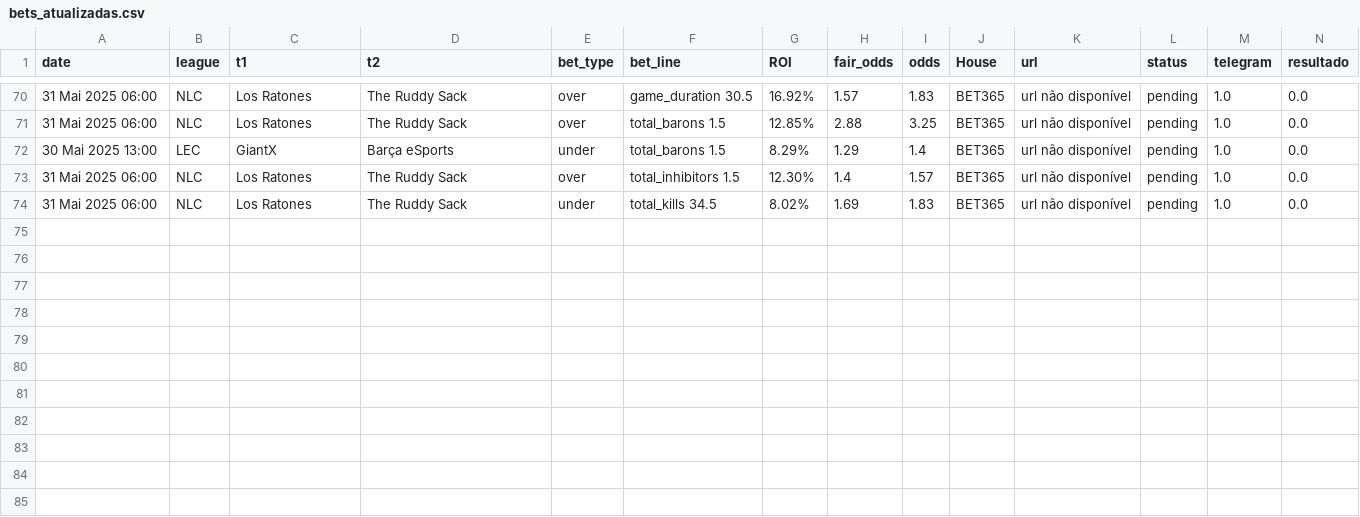
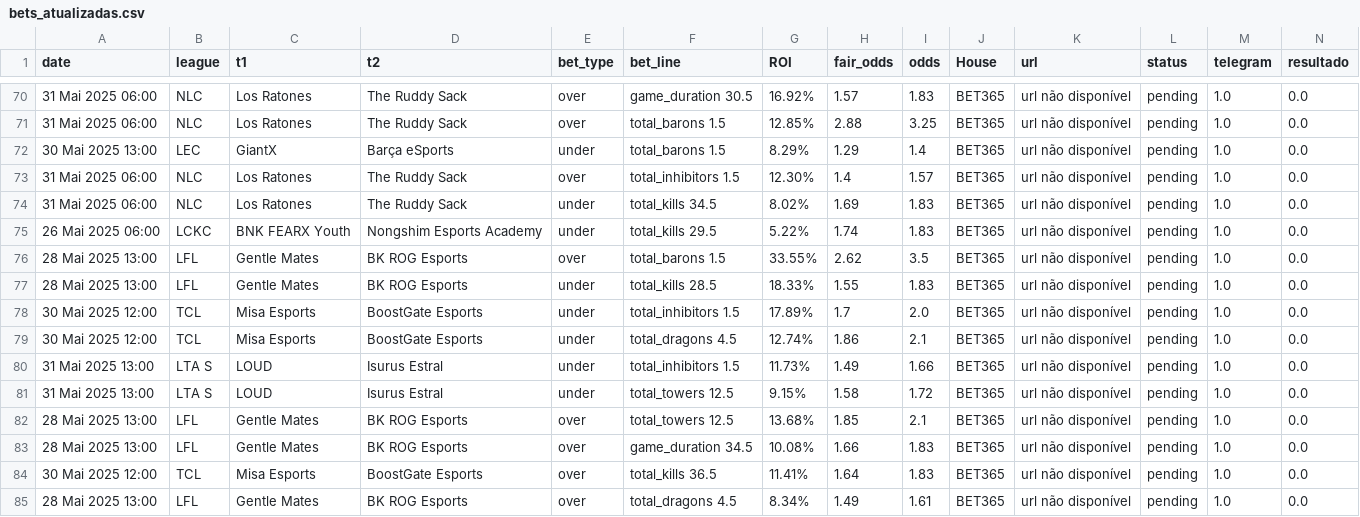
Before and after one commit to evaristomat/betting-dashboard, a CSV file: bets/bets_atualizadas.csv, drawn as a sheet; only a part is shown, gaps mark what is left out; rows hold the shown columns only; the diff names each change by its address in the sheet, - before the commit and + after, or states it on an @@ line.

```diff
--- a/bets/bets_atualizadas.csv
+++ b/bets/bets_atualizadas.csv
+row 75: 26 Mai 2025 06:00 | LCKC | BNK FEARX Youth | Nongshim Esports Academy | under | total_kills 29.5 | 5.22% | 1.74 | 1.83 | BET365 | url não disponível | pending | 1.0 | 0.0
+row 76: 28 Mai 2025 13:00 | LFL | Gentle Mates | BK ROG Esports | over | total_barons 1.5 | 33.55% | 2.62 | 3.5 | BET365 | url não disponível | pending | 1.0 | 0.0
+row 77: 28 Mai 2025 13:00 | LFL | Gentle Mates | BK ROG Esports | under | total_kills 28.5 | 18.33% | 1.55 | 1.83 | BET365 | url não disponível | pending | 1.0 | 0.0
+row 78: 30 Mai 2025 12:00 | TCL | Misa Esports | BoostGate Esports | under | total_inhibitors 1.5 | 17.89% | 1.7 | 2.0 | BET365 | url não disponível | pending | 1.0 | 0.0
+row 79: 30 Mai 2025 12:00 | TCL | Misa Esports | BoostGate Esports | under | total_dragons 4.5 | 12.74% | 1.86 | 2.1 | BET365 | url não disponível | pending | 1.0 | 0.0
+row 80: 31 Mai 2025 13:00 | LTA S | LOUD | Isurus Estral | under | total_inhibitors 1.5 | 11.73% | 1.49 | 1.66 | BET365 | url não disponível | pending | 1.0 | 0.0
+row 81: 31 Mai 2025 13:00 | LTA S | LOUD | Isurus Estral | under | total_towers 12.5 | 9.15% | 1.58 | 1.72 | BET365 | url não disponível | pending | 1.0 | 0.0
+row 82: 28 Mai 2025 13:00 | LFL | Gentle Mates | BK ROG Esports | over | total_towers 12.5 | 13.68% | 1.85 | 2.1 | BET365 | url não disponível | pending | 1.0 | 0.0
+row 83: 28 Mai 2025 13:00 | LFL | Gentle Mates | BK ROG Esports | over | game_duration 34.5 | 10.08% | 1.66 | 1.83 | BET365 | url não disponível | pending | 1.0 | 0.0
+row 84: 30 Mai 2025 12:00 | TCL | Misa Esports | BoostGate Esports | over | total_kills 36.5 | 11.41% | 1.64 | 1.83 | BET365 | url não disponível | pending | 1.0 | 0.0
+row 85: 28 Mai 2025 13:00 | LFL | Gentle Mates | BK ROG Esports | over | total_dragons 4.5 | 8.34% | 1.49 | 1.61 | BET365 | url não disponível | pending | 1.0 | 0.0
```
Also changed, not shown: bets/bets_atualizadas_por_mapa.csv.
